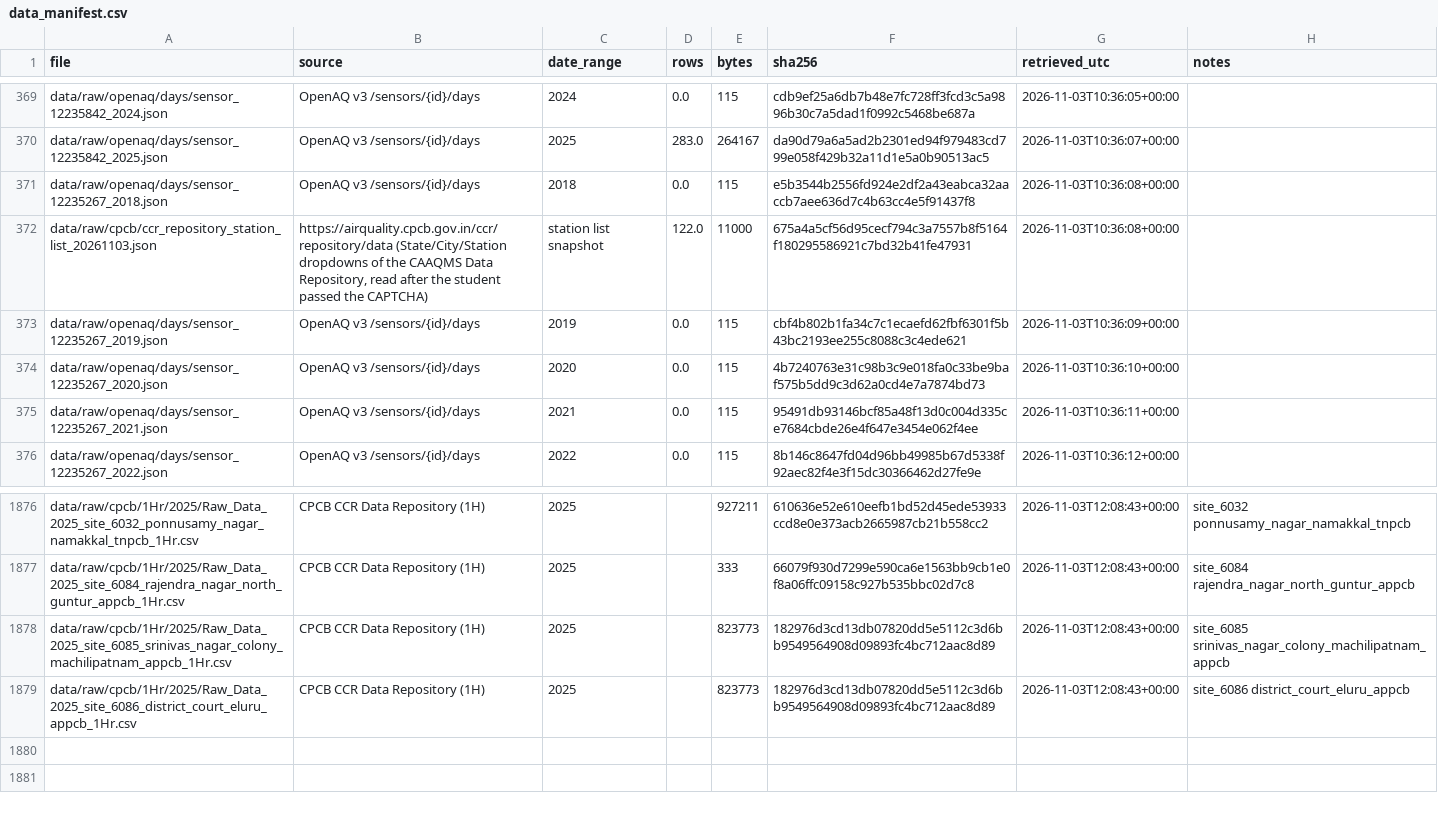
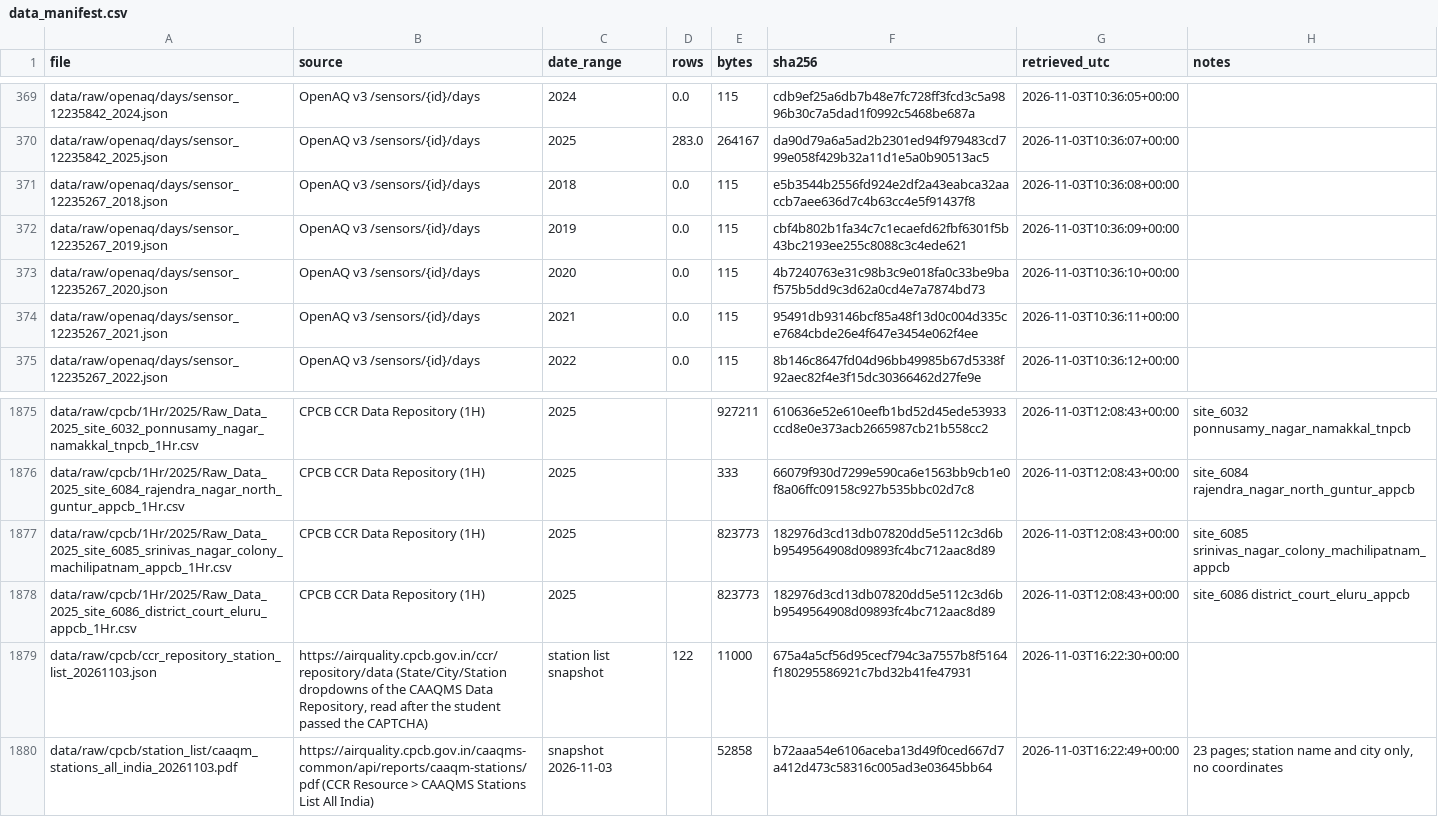
Before and after one commit to nawalkrishna/pm2.5_mainproject, a CSV file: reports/tables/data_manifest.csv, drawn as a sheet; only a part is shown, gaps mark what is left out.

```diff
--- a/reports/tables/data_manifest.csv
+++ b/reports/tables/data_manifest.csv
@@ -371,3 +371,2 @@ data/raw/openaq/days/sensor_12235842_2025.json,OpenAQ v3 /sensors/{id}/days,2025
 data/raw/openaq/days/sensor_12235267_2018.json,OpenAQ v3 /sensors/{id}/days,2018,0.0,115,e5b3544b2556fd924e2df2a43eabca32aaccb7aee636d7c4b63cc4e5f91437f8,2026-11-03T10:36:08+00:00,
-data/raw/cpcb/ccr_repository_station_list_20261103.json,"https://airquality.cpcb.gov.in/ccr/repository/data (State/City/Station dropdowns of the CAAQMS Data Repository, read after the student passed the CAPTCHA)",station list snapshot,122.0,11000,675a4a5cf56d95cecf794c3a7557b8f5164f180295586921c7bd32b41fe47931,2026-11-03T10:36:08+00:00,
 data/raw/openaq/days/sensor_12235267_2019.json,OpenAQ v3 /sensors/{id}/days,2019,0.0,115,cbf4b802b1fa34c7c1ecaefd62fbf6301f5b43bc2193ee255c8088c3c4ede621,2026-11-03T10:36:09+00:00,
@@ -1879 +1878,3 @@ data/raw/cpcb/1Hr/2025/Raw_Data_2025_site_6085_srinivas_nagar_colony_machilipatn
 data/raw/cpcb/1Hr/2025/Raw_Data_2025_site_6086_district_court_eluru_appcb_1Hr.csv,CPCB CCR Data Repository (1H),2025,,823773,182976d3cd13db07820dd5e5112c3d6bb9549564908d09893fc4bc712aac8d89,2026-11-03T12:08:43+00:00,site_6086 district_court_eluru_appcb
+data/raw/cpcb/ccr_repository_station_list_20261103.json,"https://airquality.cpcb.gov.in/ccr/repository/data (State/City/Station dropdowns of the CAAQMS Data Repository, read after the student passed the CAPTCHA)",station list snapshot,122,11000,675a4a5cf56d95cecf794c3a7557b8f5164f180295586921c7bd32b41fe47931,2026-11-03T16:22:30+00:00,
+data/raw/cpcb/station_list/caaqm_stations_all_india_20261103.pdf,https://airquality.cpcb.gov.in/caaqms-common/api/reports/caaqm-stations/pdf (CCR Resource > CAAQMS Stations List All India),snapshot 2026-11-03,,52858,b72aaa54e6106aceba13d49f0ced667d7a412d473c58316c005ad3e03645bb64,2026-11-03T16:22:49+00:00,"23 pages; station name and city only, no coordinates"
```
Also changed, not shown: reports/runs.csv, reports/tables/cpcb_site_inventory.csv, 8 other files.
